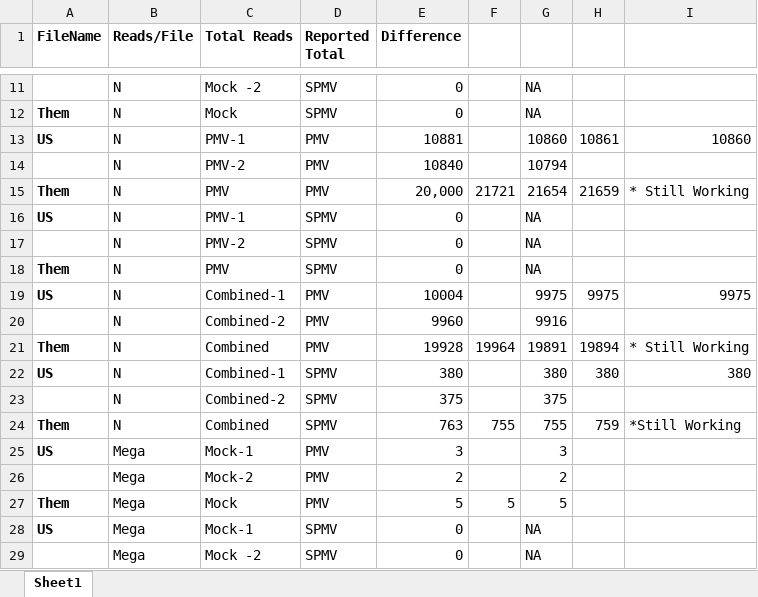
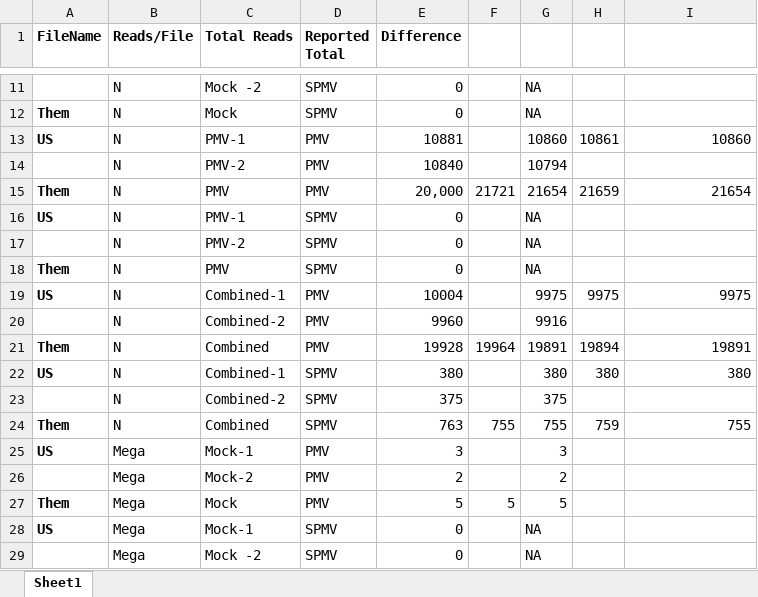
Before and after one commit to MissElena09/BCB546X_FinalProject, an Excel workbook: Results_Spreadsheet.xlsx, sheet Sheet1, drawn as a sheet; only a part is shown, gaps mark what is left out; values as stored, in another font and other column widths than the file's, no borders; the diff names each change by its address in the sheet, - before the commit and + after, or states it on an @@ line.

Commit message:
Updated Spreadsheet

```diff
--- a/Results_Spreadsheet.xlsx (sheet Sheet1)
+++ b/Results_Spreadsheet.xlsx (sheet Sheet1)
-I15: * Still Working
+I15: 21654
-I21: * Still Working
+I21: 19891
-I24: *Still Working
+I24: 755
```
